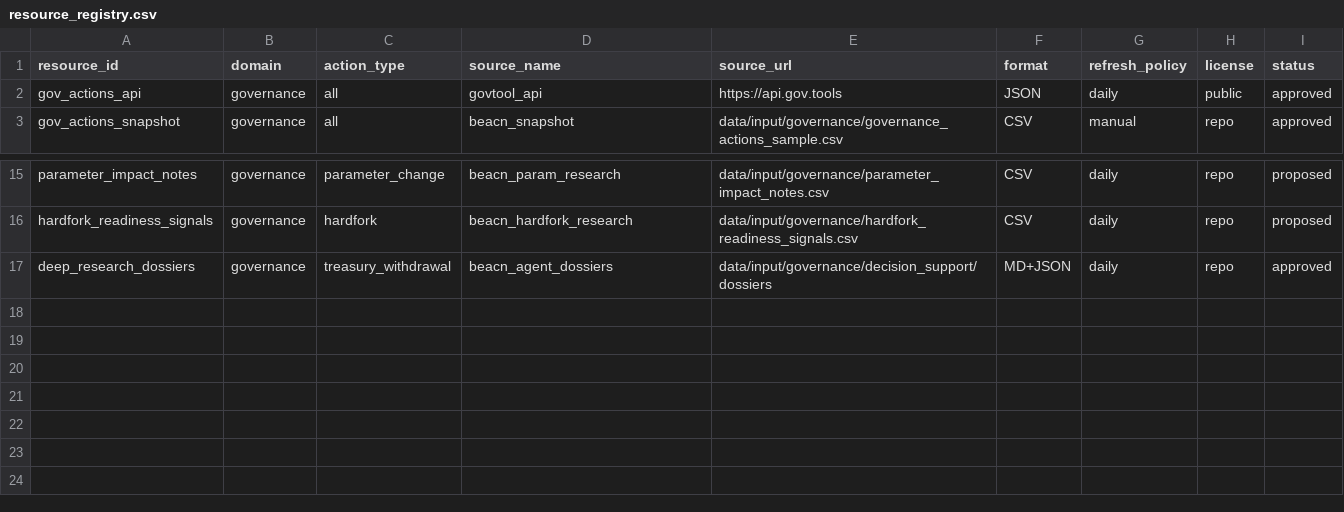
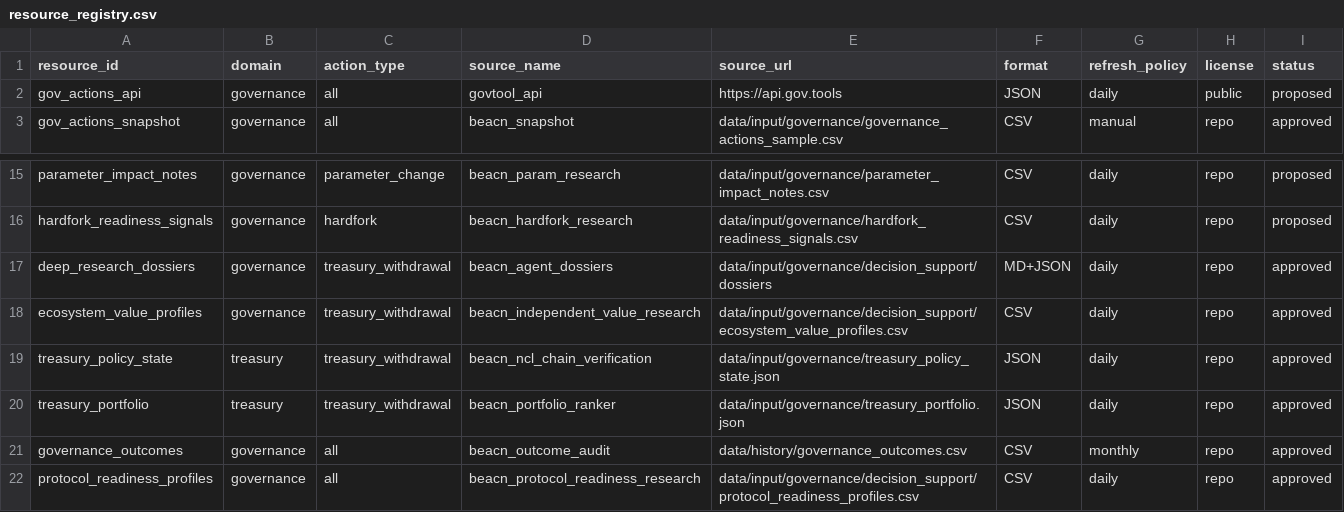
Before and after one commit to BEACNpool/beacn-drep-resources, a CSV file: registries/resource_registry.csv, drawn as a sheet; only a part is shown, gaps mark what is left out.

Commit message:
resources: add independent value and portfolio evidence contracts

```diff
--- a/registries/resource_registry.csv
+++ b/registries/resource_registry.csv
@@ -1,3 +1,3 @@
 resource_id,domain,action_type,source_name,source_url,format,refresh_policy,license,status
-gov_actions_api,governance,all,govtool_api,https://api.gov.tools,JSON,daily,public,approved
+gov_actions_api,governance,all,govtool_api,https://api.gov.tools,JSON,daily,public,proposed
 gov_actions_snapshot,governance,all,beacn_snapshot,data/input/governance/governance_actions_sample.csv,CSV,manual,repo,approved
@@ -17 +17,6 @@ hardfork_readiness_signals,governance,hardfork,beacn_hardfork_research,data/inpu
 deep_research_dossiers,governance,treasury_withdrawal,beacn_agent_dossiers,data/input/governance/decision_support/dossiers,MD+JSON,daily,repo,approved
+ecosystem_value_profiles,governance,treasury_withdrawal,beacn_independent_value_research,data/input/governance/decision_support/ecosystem_value_profiles.csv,CSV,daily,repo,approved
+treasury_policy_state,treasury,treasury_withdrawal,beacn_ncl_chain_verification,data/input/governance/treasury_policy_state.json,JSON,daily,repo,approved
+treasury_portfolio,treasury,treasury_withdrawal,beacn_portfolio_ranker,data/input/governance/treasury_portfolio.json,JSON,daily,repo,approved
+governance_outcomes,governance,all,beacn_outcome_audit,data/history/governance_outcomes.csv,CSV,monthly,repo,approved
+protocol_readiness_profiles,governance,all,beacn_protocol_readiness_research,data/input/governance/decision_support/protocol_readiness_profiles.csv,CSV,daily,repo,approved
```
Also changed, not shown: 8 other files.
